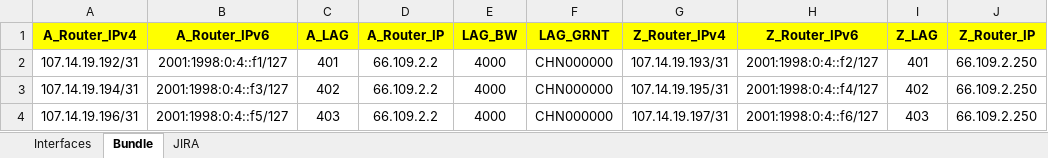
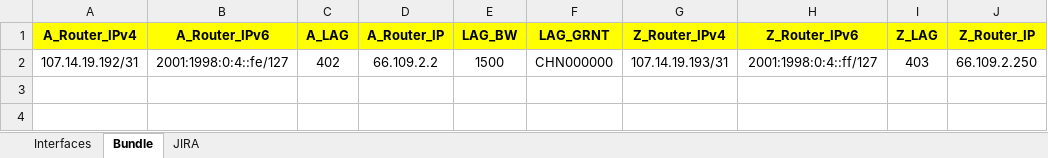
Before and after one commit to gsudharshan/Charter_BAU_Augments, an Excel workbook: 7843_BAU_Augments/7843_bau_augment_template.xlsx, sheet Bundle, drawn as a sheet; values as stored, in another font and other column widths than the file's, no borders; the diff names each change by its address in the sheet, - before the commit and + after, or states it on an @@ line.

```diff
--- a/7843_BAU_Augments/7843_bau_augment_template.xlsx (sheet Bundle)
+++ b/7843_BAU_Augments/7843_bau_augment_template.xlsx (sheet Bundle)
-B2 (A_Router_IPv6): 2001:1998:0:4::f1/127
+B2 (A_Router_IPv6): 2001:1998:0:4::fe/127
-C2 (A_LAG): 401
+C2 (A_LAG): 402
-E2 (LAG_BW): 4000
+E2 (LAG_BW): 1500
-H2 (Z_Router_IPv6): 2001:1998:0:4::f2/127
+H2 (Z_Router_IPv6): 2001:1998:0:4::ff/127
-I2 (Z_LAG): 401
+I2 (Z_LAG): 403
-row 3: 107.14.19.194/31 | 2001:1998:0:4::f3/127 | 402 | 66.109.2.2 | 4000 | CHN000000 | 107.14.19.195/31 | 2001:1998:0:4::f4/127 | 402 | 66.109.2.250
-row 4: 107.14.19.196/31 | 2001:1998:0:4::f5/127 | 403 | 66.109.2.2 | 4000 | CHN000000 | 107.14.19.197/31 | 2001:1998:0:4::f6/127 | 403 | 66.109.2.250
```
Also changed, not shown: sheet Interfaces, sheet JIRA, 5 other files.
